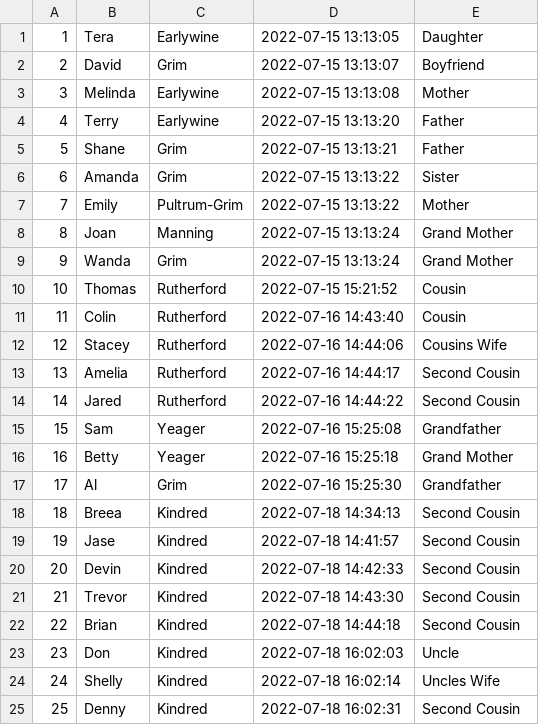
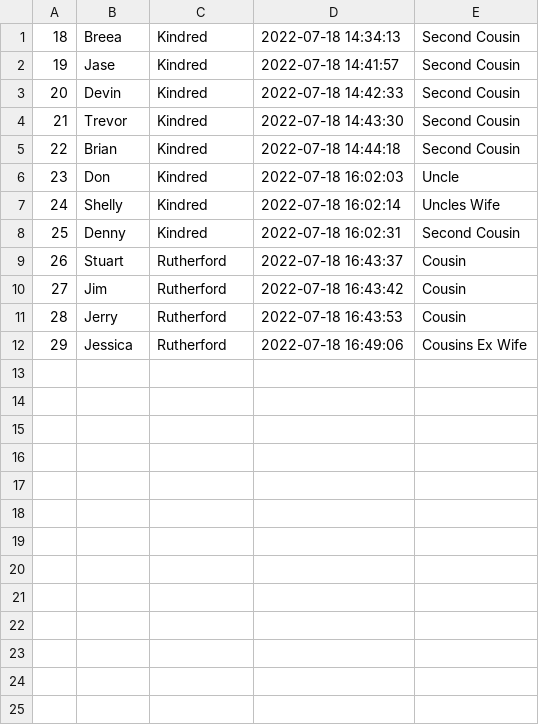
Before and after one commit to teraearlywine/data-modeling, a CSV file: hustle/scripts/files/family_extract.csv, drawn as a sheet.

```diff
--- a/hustle/scripts/files/family_extract.csv
+++ b/hustle/scripts/files/family_extract.csv
@@ -1,18 +1 @@
-1,Tera,Earlywine,2022-07-15 13:13:05,Daughter
-2,David,Grim,2022-07-15 13:13:07,Boyfriend
-3,Melinda,Earlywine,2022-07-15 13:13:08,Mother
-4,Terry,Earlywine,2022-07-15 13:13:20,Father
-5,Shane,Grim,2022-07-15 13:13:21,Father
-6,Amanda,Grim,2022-07-15 13:13:22,Sister
-7,Emily,Pultrum-Grim,2022-07-15 13:13:22,Mother
-8,Joan,Manning,2022-07-15 13:13:24,Grand Mother
-9,Wanda,Grim,2022-07-15 13:13:24,Grand Mother
-10,Thomas,Rutherford,2022-07-15 15:21:52,Cousin
-11,Colin,Rutherford,2022-07-16 14:43:40,Cousin
-12,Stacey,Rutherford,2022-07-16 14:44:06,Cousins Wife
-13,Amelia,Rutherford,2022-07-16 14:44:17,Second Cousin
-14,Jared,Rutherford,2022-07-16 14:44:22,Second Cousin
-15,Sam,Yeager,2022-07-16 15:25:08,Grandfather
-16,Betty,Yeager,2022-07-16 15:25:18,Grand Mother
-17,Al,Grim,2022-07-16 15:25:30,Grandfather
 18,Breea,Kindred,2022-07-18 14:34:13,Second Cousin
@@ -25 +8,5 @@
 25,Denny,Kindred,2022-07-18 16:02:31,Second Cousin
+26,Stuart,Rutherford,2022-07-18 16:43:37,Cousin
+27,Jim,Rutherford,2022-07-18 16:43:42,Cousin
+28,Jerry,Rutherford,2022-07-18 16:43:53,Cousin
+29,Jessica,Rutherford,2022-07-18 16:49:06,Cousins Ex Wife
```
Also changed, not shown: 1 other file.
